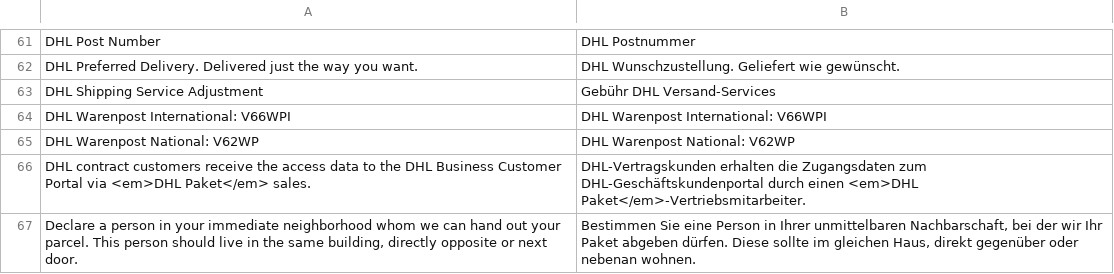
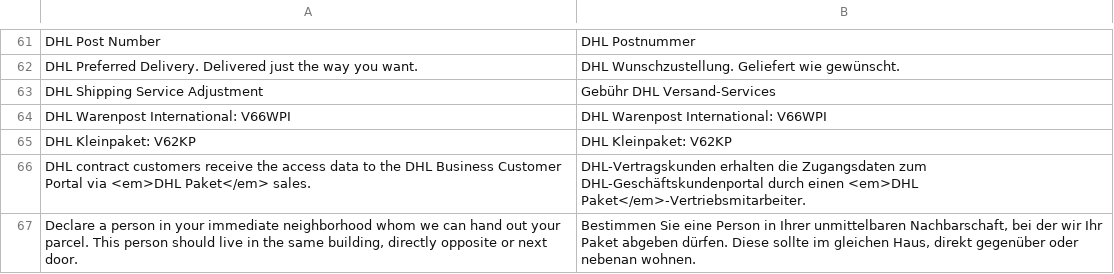
Before and after one commit to netresearch/dhl-module-carrier-paket, a CSV file: i18n/de_DE.csv, drawn as a sheet; only a part is shown, gaps mark what is left out; removed rows and columns are numbered as before the commit, all else as after; the diff names each change by its address in the sheet, - before the commit and + after, or states it on an @@ line.

Commit message:
DHLGW-1402: replace Warenpost National with Kleinpaket

```diff
--- a/i18n/de_DE.csv
+++ b/i18n/de_DE.csv
-row 65: DHL Warenpost National: V62WP | DHL Warenpost National: V62WP
+row 65: DHL Kleinpaket: V62KP | DHL Kleinpaket: V62KP
```
Also changed, not shown: i18n/en_US.csv, 6 other files.
